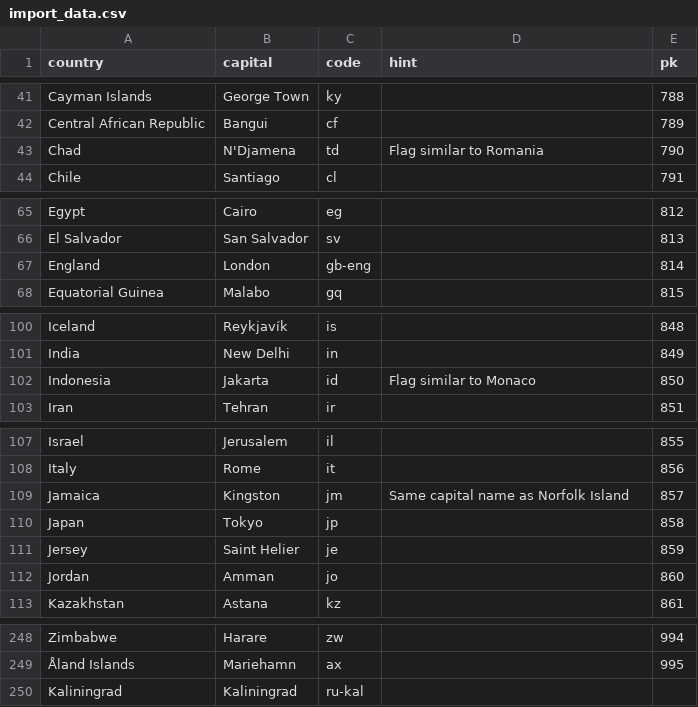
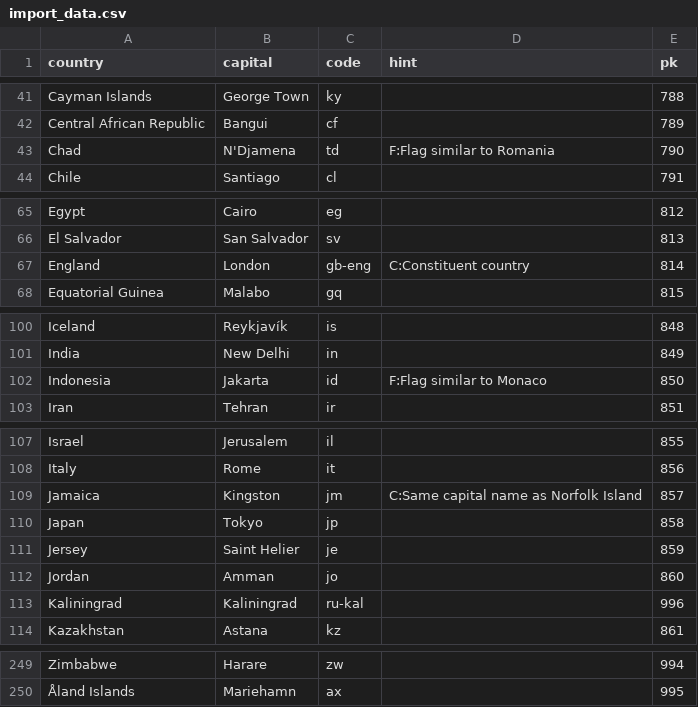
Before and after one commit to Inu-Oh/flags, a CSV file: import_data.csv, drawn as a sheet; only a part is shown, gaps mark what is left out; the diff covers the shown part only.

Commit message:
prevent submits on bland form - show only hints relevant to current quiz

```diff
--- a/import_data.csv
+++ b/import_data.csv
@@ -42,3 +42,3 @@ Cayman Islands,George Town,ky,,788
 Central African Republic,Bangui,cf,,789
-Chad,N'Djamena,td,Flag similar to Romania,790
+Chad,N'Djamena,td,F:Flag similar to Romania,790
 Chile,Santiago,cl,,791
@@ -66,3 +66,3 @@ Egypt,Cairo,eg,,812
 El Salvador,San Salvador,sv,,813
-England,London,gb-eng,,814
+England,London,gb-eng,C:Constituent country,814
 Equatorial Guinea,Malabo,gq,,815
@@ -101,3 +101,3 @@ Iceland,Reykjavík,is,,848
 India,New Delhi,in,,849
-Indonesia,Jakarta,id,Flag similar to Monaco,850
+Indonesia,Jakarta,id,F:Flag similar to Monaco,850
 Iran,Tehran,ir,,851
@@ -108,3 +108,3 @@ Israel,Jerusalem,il,,855
 Italy,Rome,it,,856
-Jamaica,Kingston,jm,Same capital name as Norfolk Island,857
+Jamaica,Kingston,jm,C:Same capital name as Norfolk Island,857
 Japan,Tokyo,jp,,858
@@ -112,2 +112,3 @@ Jersey,Saint Helier,je,,859
 Jordan,Amman,jo,,860
+Kaliningrad,Kaliningrad,ru-kal,,996
 Kazakhstan,Astana,kz,,861
@@ -249,2 +250 @@ Zimbabwe,Harare,zw,,994
 Åland Islands,Mariehamn,ax,,995
-Kaliningrad,Kaliningrad,ru-kal,,
```
Also changed, not shown: 5 edited cells elsewhere in this file, 2 other files.
